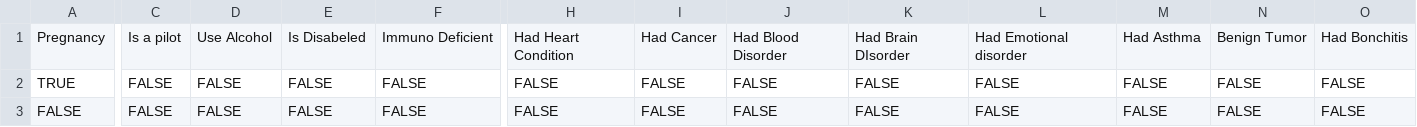
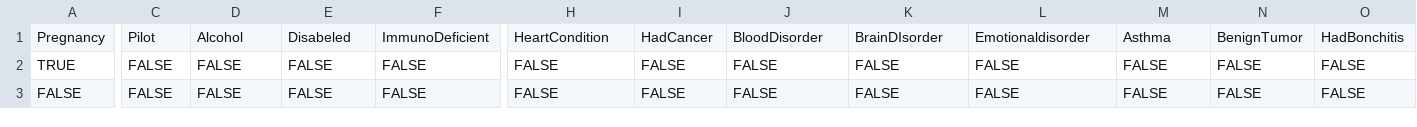
Before and after one commit to TJGermano/first-repo, a CSV file: Juvie_orkes.csv, drawn as a sheet; only a part is shown, gaps mark what is left out; the diff covers the shown part only; the diff names each change by its address in the sheet, - before the commit and + after, or states it on an @@ line.

Commit message:
Add files via upload

```diff
--- a/Juvie_orkes.csv
+++ b/Juvie_orkes.csv
-C1: Is a pilot
+C1: Pilot
-D1: Use Alcohol
+D1: Alcohol
-E1: Is Disabeled
+E1: Disabeled
-F1: Immuno Deficient
+F1: ImmunoDeficient
-H1: Had Heart Condition
+H1: HeartCondition
-I1: Had Cancer
+I1: HadCancer
-J1: Had Blood Disorder
+J1: BloodDisorder
-K1: Had Brain DIsorder
+K1: BrainDIsorder
-L1: Had Emotional disorder
+L1: Emotionaldisorder
-M1: Had Asthma
+M1: Asthma
-N1: Benign Tumor
+N1: BenignTumor
-O1: Had Bonchitis
+O1: HadBonchitis
```
Also changed, not shown: 5 edited cells elsewhere in this file.
